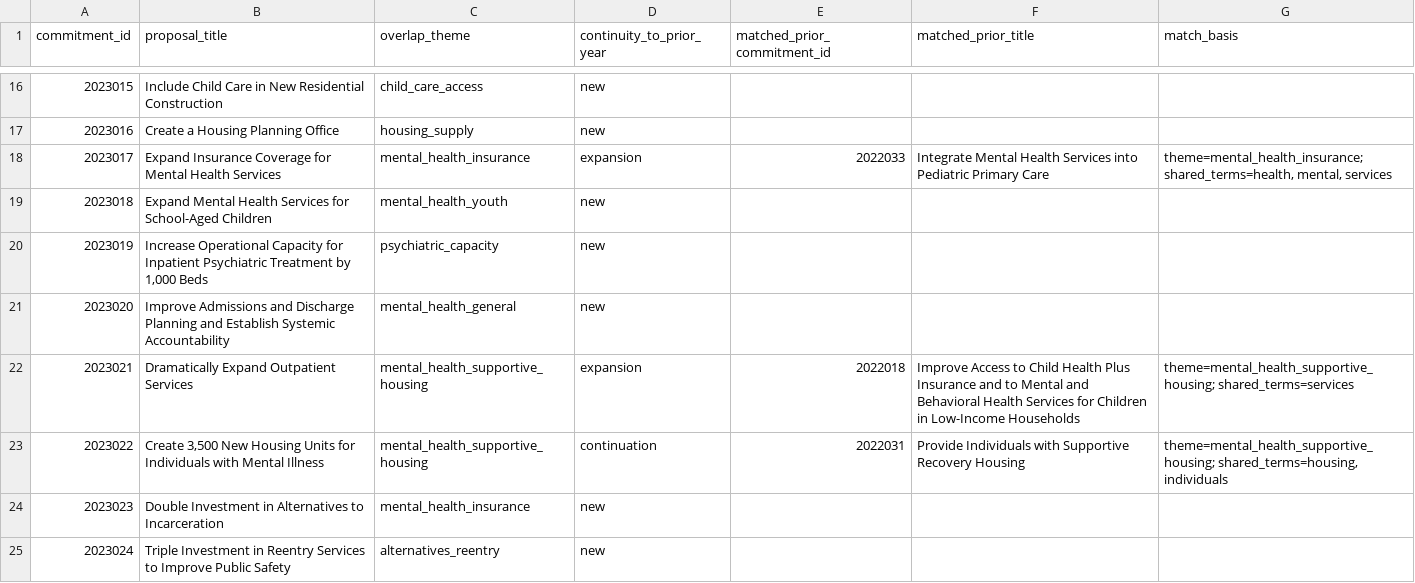
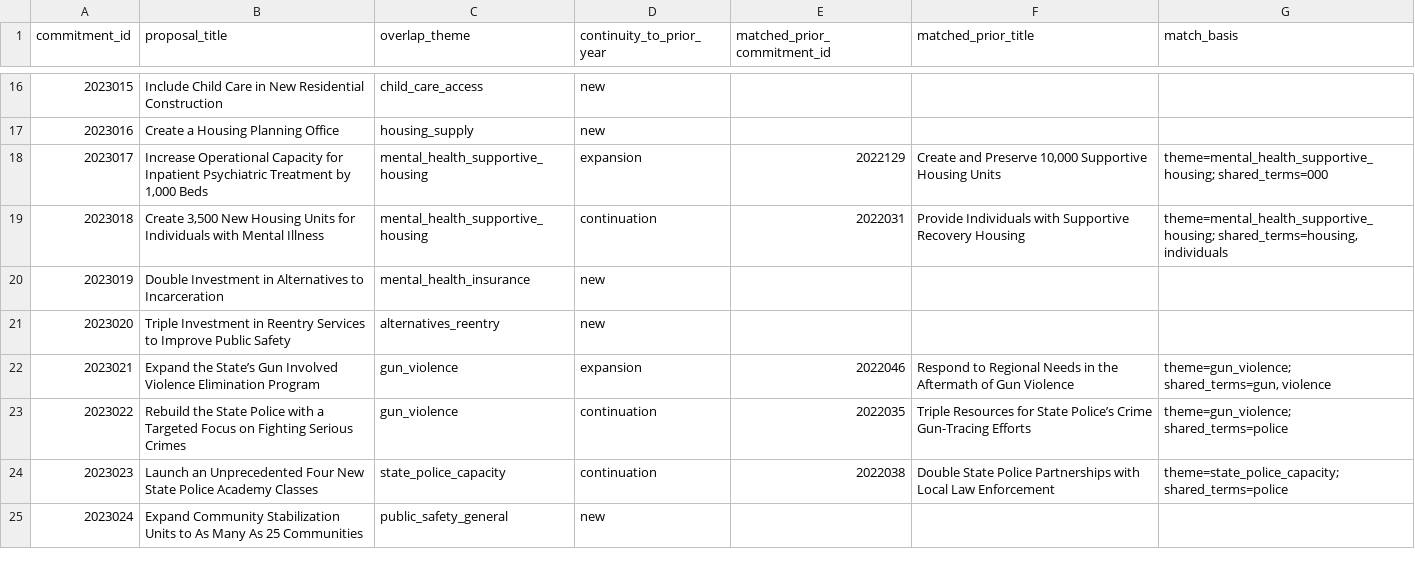
Before and after one commit to tedalcorn/NYSOTS, a CSV file: 2022-2023-crosswalk.csv, drawn as a sheet; only a part is shown, gaps mark what is left out; the shorter side is filled out with more unchanged rows; removed rows and columns are numbered as before the commit, all else as after; the diff names each change by its address in the sheet, - before the commit and + after, or states it on an @@ line.

```diff
--- a/2022-2023-crosswalk.csv
+++ b/2022-2023-crosswalk.csv
-row 18: 2023017 | Expand Insurance Coverage for Mental Health Services | mental_health_insurance | expansion | 2022033 | Integrate Mental Health Services into Pediatric Primary Care | theme=mental_health_insurance; shared_terms=health, mental, services
-row 19: 2023018 | Expand Mental Health Services for School-Aged Children | mental_health_youth | new
@@ column A (commitment_id) renumbered from row 18 down @@
-C18 (overlap_theme): psychiatric_capacity
+C18 (overlap_theme): mental_health_supportive_housing
-D18 (continuity_to_prior_year): new
+D18 (continuity_to_prior_year): expansion
-E18 (matched_prior_commitment_id): (empty)
+E18 (matched_prior_commitment_id): 2022129
-F18 (matched_prior_title): (empty)
+F18 (matched_prior_title): Create and Preserve 10,000 Supportive Housing Units
-G18 (match_basis): (empty)
+G18 (match_basis): theme=mental_health_supportive_housing; shared_terms=000
-row 21: 2023020 | Improve Admissions and Discharge Planning and Establish Systemic Accountability | mental_health_general | new
-row 22: 2023021 | Dramatically Expand Outpatient Services | mental_health_supportive_housing | expansion | 2022018 | Improve Access to Child Health Plus Insurance and to Mental and Behavioral Health Services for Children in Low-Income Households | theme=mental_health_supportive_housing; shared_terms=services
```
Also changed, not shown: 2023-2024-crosswalk.csv, 2023-cleaned-enriched-inventory.csv, 16 other files.
